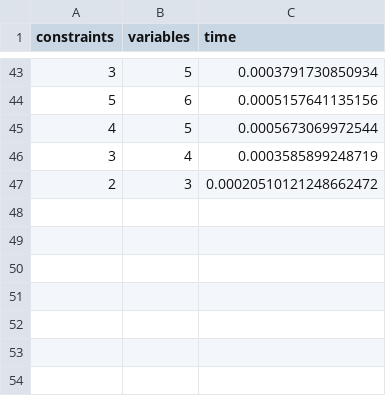
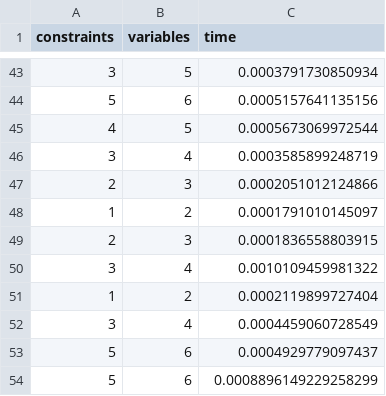
Before and after one commit to tanvin33/cos516_steensgaard, a CSV file: steensgaard_times.csv, drawn as a sheet; only a part is shown, gaps mark what is left out.

```diff
--- a/steensgaard_times.csv
+++ b/steensgaard_times.csv
@@ -46,2 +46,9 @@ constraints,variables,time
 3,4,0.0003585899248719
-2,3,0.00020510121248662472
+2,3,0.0002051012124866
+1,2,0.0001791010145097
+2,3,0.0001836558803915
+3,4,0.0010109459981322
+1,2,0.0002119899727404
+3,4,0.0004459060728549
+5,6,0.0004929779097437
+5,6,0.0008896149229258299
```
Also changed, not shown: 3 other files.
